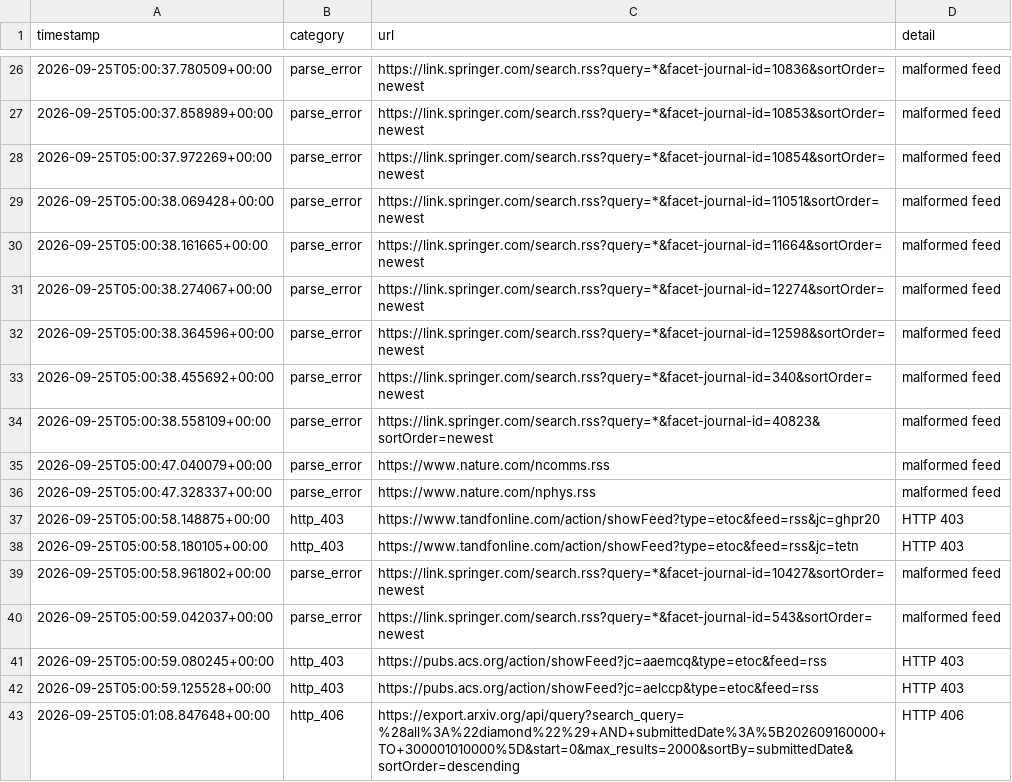
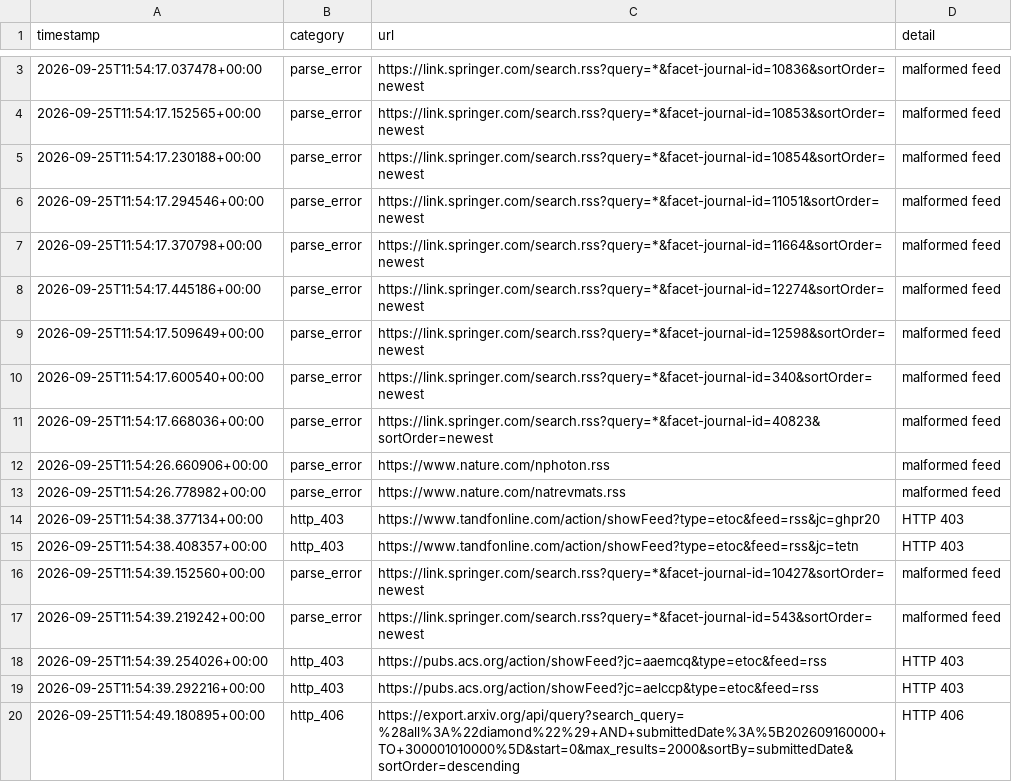
Before and after one commit to Llxyyds666/diamond-paper-feed, a TSV file: fetch_failures.tsv, drawn as a sheet; only a part is shown, gaps mark what is left out; the diff covers the shown part only.

```diff
--- a/fetch_failures.tsv
+++ b/fetch_failures.tsv
@@ -26,18 +3,18 @@ timestamp	category	url	detail
-2026-09-25T05:00:37.780509+00:00	parse_error	https://link.springer.com/search.rss?query=*&facet-journal-id=10836&sortOrder=newest	malformed feed
-2026-09-25T05:00:37.858989+00:00	parse_error	https://link.springer.com/search.rss?query=*&facet-journal-id=10853&sortOrder=newest	malformed feed
-2026-09-25T05:00:37.972269+00:00	parse_error	https://link.springer.com/search.rss?query=*&facet-journal-id=10854&sortOrder=newest	malformed feed
-2026-09-25T05:00:38.069428+00:00	parse_error	https://link.springer.com/search.rss?query=*&facet-journal-id=11051&sortOrder=newest	malformed feed
-2026-09-25T05:00:38.161665+00:00	parse_error	https://link.springer.com/search.rss?query=*&facet-journal-id=11664&sortOrder=newest	malformed feed
-2026-09-25T05:00:38.274067+00:00	parse_error	https://link.springer.com/search.rss?query=*&facet-journal-id=12274&sortOrder=newest	malformed feed
-2026-09-25T05:00:38.364596+00:00	parse_error	https://link.springer.com/search.rss?query=*&facet-journal-id=12598&sortOrder=newest	malformed feed
-2026-09-25T05:00:38.455692+00:00	parse_error	https://link.springer.com/search.rss?query=*&facet-journal-id=340&sortOrder=newest	malformed feed
-2026-09-25T05:00:38.558109+00:00	parse_error	https://link.springer.com/search.rss?query=*&facet-journal-id=40823&sortOrder=newest	malformed feed
-2026-09-25T05:00:47.040079+00:00	parse_error	https://www.nature.com/ncomms.rss	malformed feed
-2026-09-25T05:00:47.328337+00:00	parse_error	https://www.nature.com/nphys.rss	malformed feed
-2026-09-25T05:00:58.148875+00:00	http_403	https://www.tandfonline.com/action/showFeed?type=etoc&feed=rss&jc=ghpr20	HTTP 403
-2026-09-25T05:00:58.180105+00:00	http_403	https://www.tandfonline.com/action/showFeed?type=etoc&feed=rss&jc=tetn	HTTP 403
-2026-09-25T05:00:58.961802+00:00	parse_error	https://link.springer.com/search.rss?query=*&facet-journal-id=10427&sortOrder=newest	malformed feed
-2026-09-25T05:00:59.042037+00:00	parse_error	https://link.springer.com/search.rss?query=*&facet-journal-id=543&sortOrder=newest	malformed feed
-2026-09-25T05:00:59.080245+00:00	http_403	https://pubs.acs.org/action/showFeed?jc=aaemcq&type=etoc&feed=rss	HTTP 403
-2026-09-25T05:00:59.125528+00:00	http_403	https://pubs.acs.org/action/showFeed?jc=aelccp&type=etoc&feed=rss	HTTP 403
-2026-09-25T05:01:08.847648+00:00	http_406	https://export.arxiv.org/api/query?search_query=%28all%3A%22diamond%22%29+AND+submittedDate%3A%5B202609160000+TO+300001010000%5D&start=0&max_results=2000&sortBy=submittedDate&sortOrder=descending	HTTP 406
+2026-09-25T11:54:17.037478+00:00	parse_error	https://link.springer.com/search.rss?query=*&facet-journal-id=10836&sortOrder=newest	malformed feed
+2026-09-25T11:54:17.152565+00:00	parse_error	https://link.springer.com/search.rss?query=*&facet-journal-id=10853&sortOrder=newest	malformed feed
+2026-09-25T11:54:17.230188+00:00	parse_error	https://link.springer.com/search.rss?query=*&facet-journal-id=10854&sortOrder=newest	malformed feed
+2026-09-25T11:54:17.294546+00:00	parse_error	https://link.springer.com/search.rss?query=*&facet-journal-id=11051&sortOrder=newest	malformed feed
+2026-09-25T11:54:17.370798+00:00	parse_error	https://link.springer.com/search.rss?query=*&facet-journal-id=11664&sortOrder=newest	malformed feed
+2026-09-25T11:54:17.445186+00:00	parse_error	https://link.springer.com/search.rss?query=*&facet-journal-id=12274&sortOrder=newest	malformed feed
+2026-09-25T11:54:17.509649+00:00	parse_error	https://link.springer.com/search.rss?query=*&facet-journal-id=12598&sortOrder=newest	malformed feed
+2026-09-25T11:54:17.600540+00:00	parse_error	https://link.springer.com/search.rss?query=*&facet-journal-id=340&sortOrder=newest	malformed feed
+2026-09-25T11:54:17.668036+00:00	parse_error	https://link.springer.com/search.rss?query=*&facet-journal-id=40823&sortOrder=newest	malformed feed
+2026-09-25T11:54:26.660906+00:00	parse_error	https://www.nature.com/nphoton.rss	malformed feed
+2026-09-25T11:54:26.778982+00:00	parse_error	https://www.nature.com/natrevmats.rss	malformed feed
+2026-09-25T11:54:38.377134+00:00	http_403	https://www.tandfonline.com/action/showFeed?type=etoc&feed=rss&jc=ghpr20	HTTP 403
+2026-09-25T11:54:38.408357+00:00	http_403	https://www.tandfonline.com/action/showFeed?type=etoc&feed=rss&jc=tetn	HTTP 403
+2026-09-25T11:54:39.152560+00:00	parse_error	https://link.springer.com/search.rss?query=*&facet-journal-id=10427&sortOrder=newest	malformed feed
+2026-09-25T11:54:39.219242+00:00	parse_error	https://link.springer.com/search.rss?query=*&facet-journal-id=543&sortOrder=newest	malformed feed
+2026-09-25T11:54:39.254026+00:00	http_403	https://pubs.acs.org/action/showFeed?jc=aaemcq&type=etoc&feed=rss	HTTP 403
+2026-09-25T11:54:39.292216+00:00	http_403	https://pubs.acs.org/action/showFeed?jc=aelccp&type=etoc&feed=rss	HTTP 403
+2026-09-25T11:54:49.180895+00:00	http_406	https://export.arxiv.org/api/query?search_query=%28all%3A%22diamond%22%29+AND+submittedDate%3A%5B202609160000+TO+300001010000%5D&start=0&max_results=2000&sortBy=submittedDate&sortOrder=descending	HTTP 406
```
Also changed, not shown: 1 added row and 24 removed rows elsewhere in this file, 2 other files.
